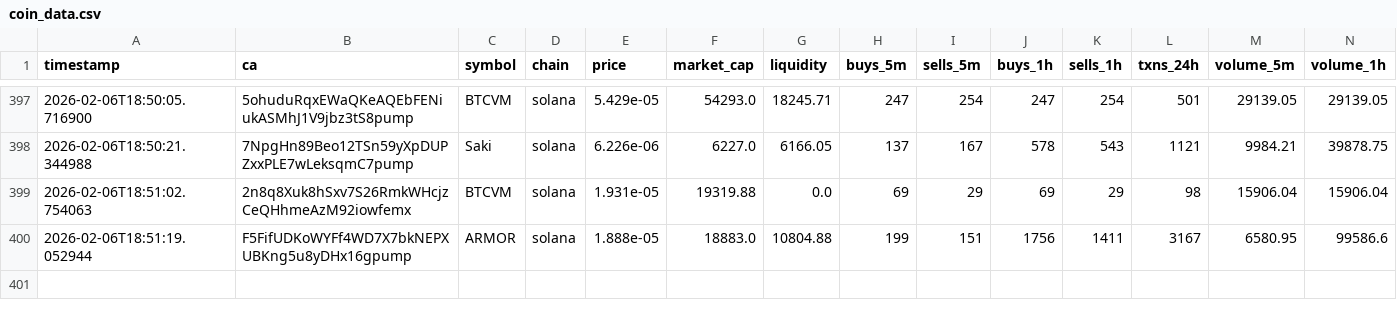
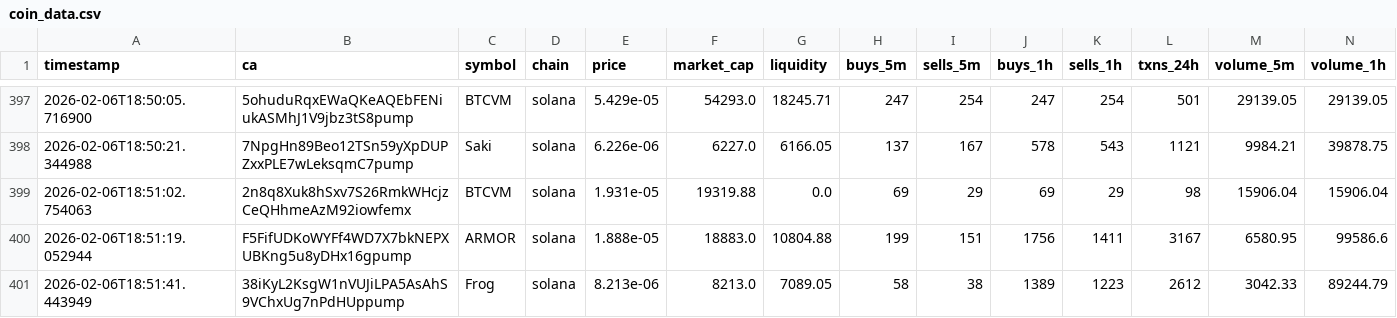
Before and after one commit to chandanm-cpu/meme-trading-tool, a CSV file: coin_data.csv, drawn as a sheet; only a part is shown, gaps mark what is left out; rows hold the shown columns only; the diff names each change by its address in the sheet, - before the commit and + after, or states it on an @@ line.

Commit message:
update data

```diff
--- a/coin_data.csv
+++ b/coin_data.csv
+row 401: 2026-02-06T18:51:41.443949 | 38iKyL2KsgW1nVUJiLPA5AsAhS9VChxUg7nPdHUppump | Frog | solana | 8.213e-06 | 8213.0 | 7089.05 | 58 | 38 | 1389 | 1223 | 2612 | 3042.33 | 89244.79
```
